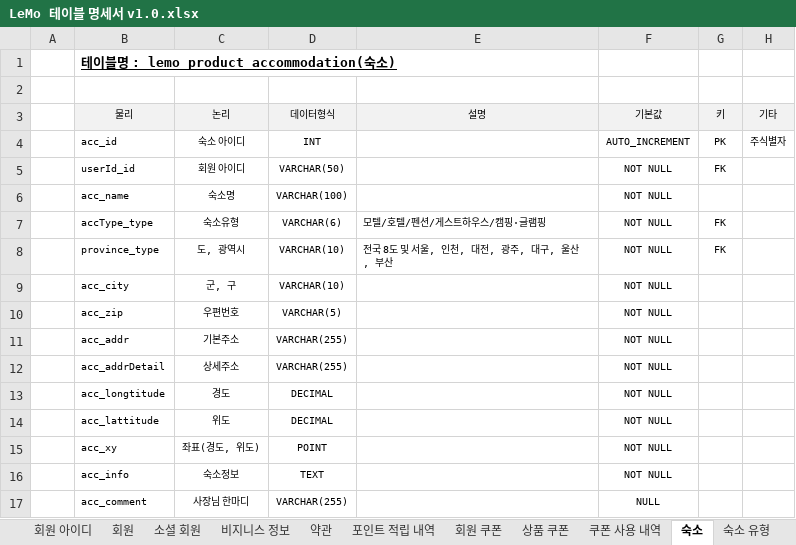
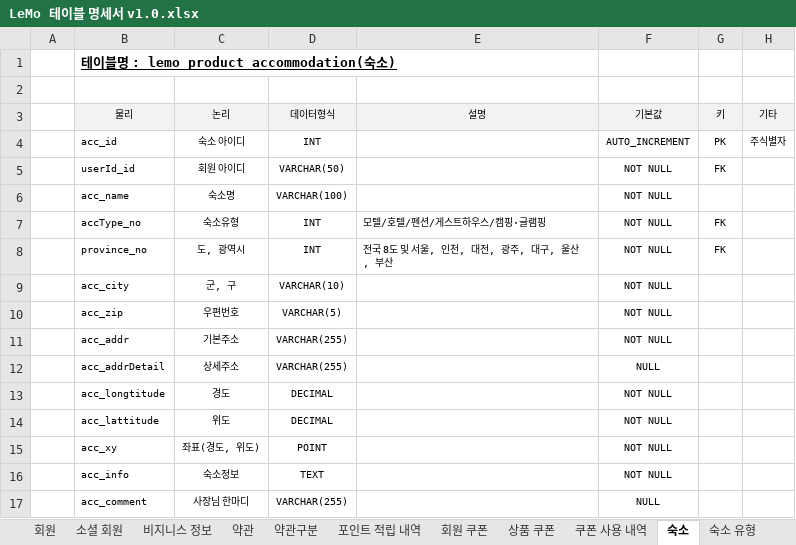
Before and after one commit to ooo3345sjh/LeMo, an Excel workbook: DB/LeMo 테이블 명세서 v1.0.xlsx, sheet 숙소, drawn as a sheet; only a part is shown; values as stored, in another font and other column widths than the file's, no borders; the diff names each change by its address in the sheet, - before the commit and + after, or states it on an @@ line.

```diff
--- a/DB/LeMo 테이블 명세서 v1.0.xlsx (sheet 숙소)
+++ b/DB/LeMo 테이블 명세서 v1.0.xlsx (sheet 숙소)
+sheet tab: 약관구분
-B7 (물리): accType_type
+B7 (물리): accType_no
-D7 (데이터형식): VARCHAR(6)
+D7 (데이터형식): INT
-B8 (물리): province_type
+B8 (물리): province_no
-D8 (데이터형식): VARCHAR(10)
+D8 (데이터형식): INT
-F12 (기본값): NOT NULL
+F12 (기본값): NULL
```
Also changed, not shown: sheet cs, sheet 약관, sheet 회원 아이디, sheet 회원, sheet 소셜 회원, sheet 판매자 문의, 1 more sheet, 3 other files.
